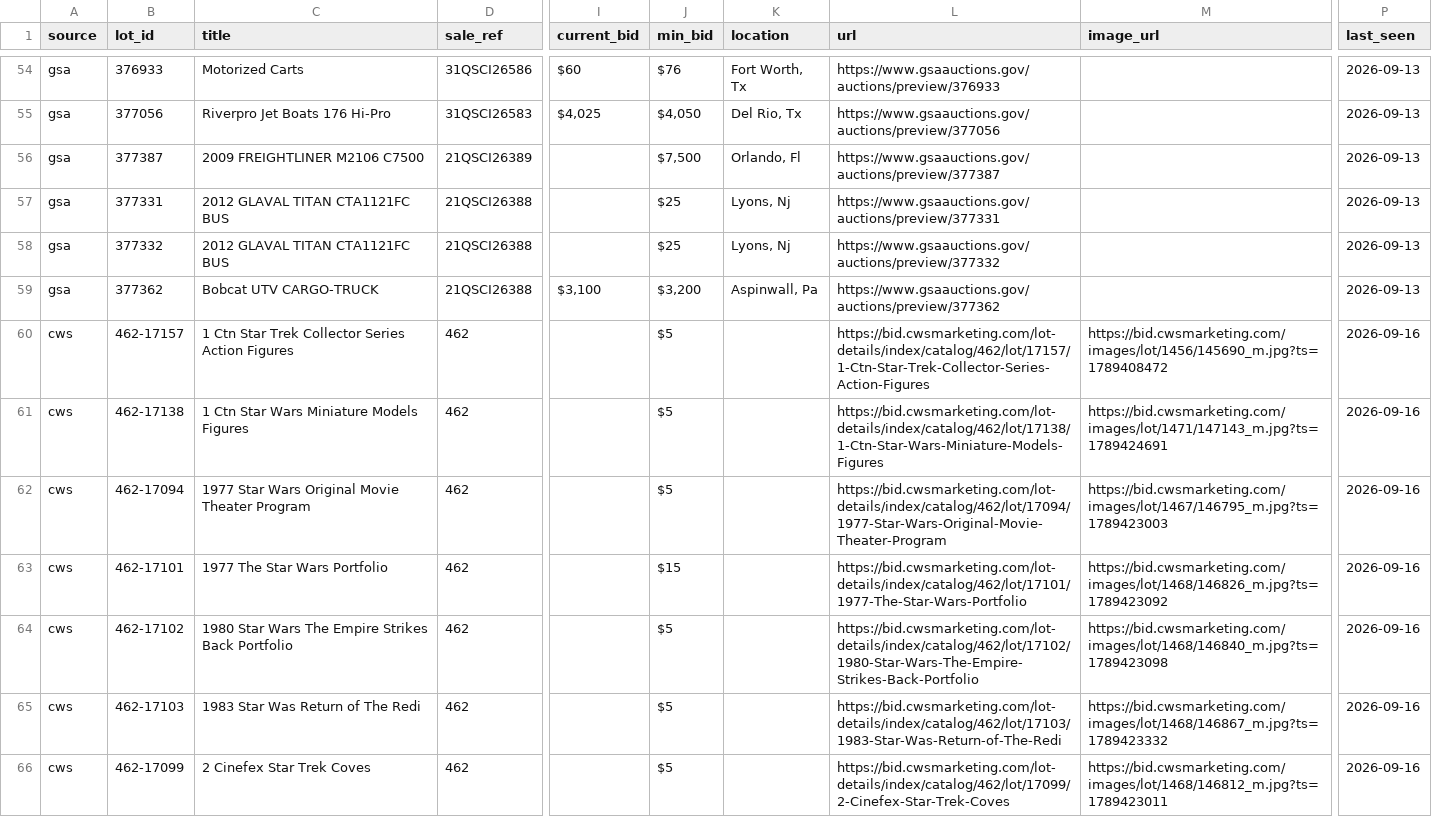
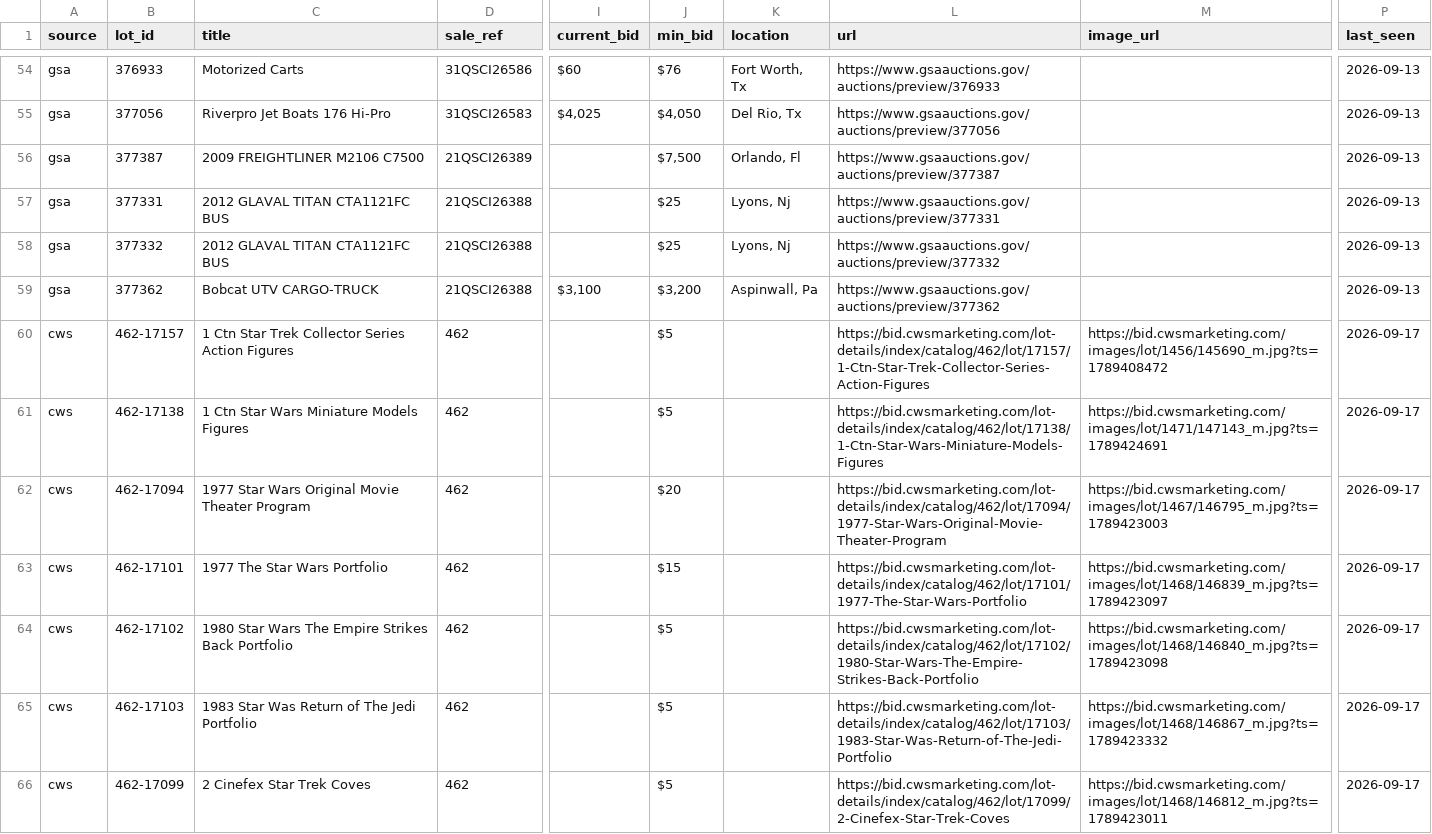
Before and after one commit to esamson6-claude/gov-auctions, a CSV file: data/lots.csv, drawn as a sheet; only a part is shown, gaps mark what is left out; the diff covers the shown part only; the diff names each change by its address in the sheet, - before the commit and + after, or states it on an @@ line.

```diff
--- a/data/lots.csv
+++ b/data/lots.csv
-P60:P66 (last_seen): 2026-09-16
+P60:P66 (last_seen): 2026-09-17
-J62 (min_bid): $5
+J62 (min_bid): $20
-M63 (image_url): https://bid.cwsmarketing.com/images/lot/1468/146826_m.jpg?ts=1789423092
+M63 (image_url): https://bid.cwsmarketing.com/images/lot/1468/146839_m.jpg?ts=1789423097
-C65 (title): 1983 Star Was Return of The Redi
+C65 (title): 1983 Star Was Return of The Jedi Portfolio
-L65 (url): https://bid.cwsmarketing.com/lot-details/index/catalog/462/lot/17103/1983-Star-Was-Return-of-The-Redi
+L65 (url): https://bid.cwsmarketing.com/lot-details/index/catalog/462/lot/17103/1983-Star-Was-Return-of-The-Jedi-Portfolio
```
Also changed, not shown: 1 added row, 1 removed row and 159 edited cells elsewhere in this file, data/auctions.csv, 1 other file.
